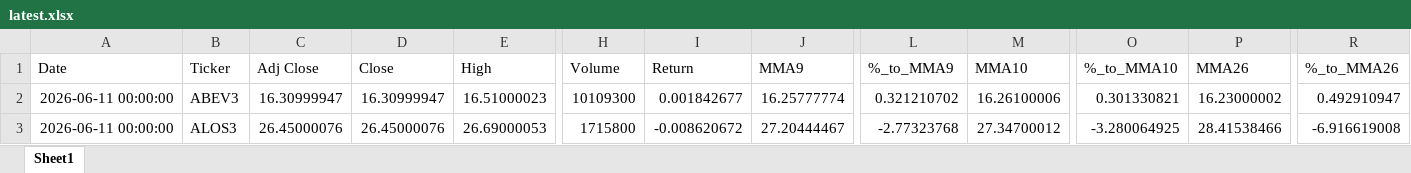
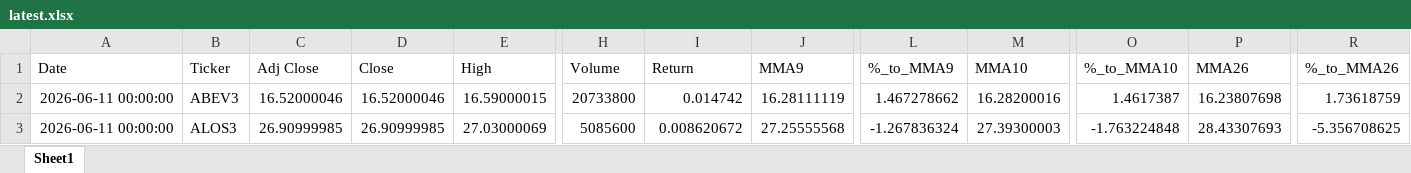
Before and after one commit to GiovanniCharret/robusta_market_analysis, an Excel workbook: site/data/latest.xlsx, sheet Sheet1, drawn as a sheet; only a part is shown, gaps mark what is left out; values as stored, in another font and other column widths than the file's, no borders; the diff covers the shown part only; the diff names each change by its address in the sheet, - before the commit and + after, or states it on an @@ line.

```diff
--- a/site/data/latest.xlsx (sheet Sheet1)
+++ b/site/data/latest.xlsx (sheet Sheet1)
-C2 (Adj Close): 16.30999947
+C2 (Adj Close): 16.52000046
-D2 (Close): 16.30999947
+D2 (Close): 16.52000046
-E2 (High): 16.51000023
+E2 (High): 16.59000015
-H2 (Volume): 10109300
+H2 (Volume): 20733800
-I2 (Return): 0.001842677
+I2 (Return): 0.014742
-J2 (MMA9): 16.25777774
+J2 (MMA9): 16.28111119
-L2 (%_to_MMA9): 0.321210702
+L2 (%_to_MMA9): 1.467278662
-M2 (MMA10): 16.26100006
+M2 (MMA10): 16.28200016
-O2 (%_to_MMA10): 0.301330821
+O2 (%_to_MMA10): 1.4617387
-P2 (MMA26): 16.23000002
+P2 (MMA26): 16.23807698
-R2 (%_to_MMA26): 0.492910947
+R2 (%_to_MMA26): 1.73618759
-C3 (Adj Close): 26.45000076
+C3 (Adj Close): 26.90999985
-D3 (Close): 26.45000076
+D3 (Close): 26.90999985
-E3 (High): 26.69000053
+E3 (High): 27.03000069
-H3 (Volume): 1715800
+H3 (Volume): 5085600
-I3 (Return): -0.008620672
+I3 (Return): 0.008620672
-J3 (MMA9): 27.20444467
+J3 (MMA9): 27.25555568
-L3 (%_to_MMA9): -2.77323768
+L3 (%_to_MMA9): -1.267836324
-M3 (MMA10): 27.34700012
+M3 (MMA10): 27.39300003
-O3 (%_to_MMA10): -3.280064925
+O3 (%_to_MMA10): -1.763224848
-P3 (MMA26): 28.41538466
+P3 (MMA26): 28.43307693
-R3 (%_to_MMA26): -6.916619008
+R3 (%_to_MMA26): -5.356708625
```
Also changed, not shown: 1823 edited cells elsewhere in this sheet, 1 other file.
